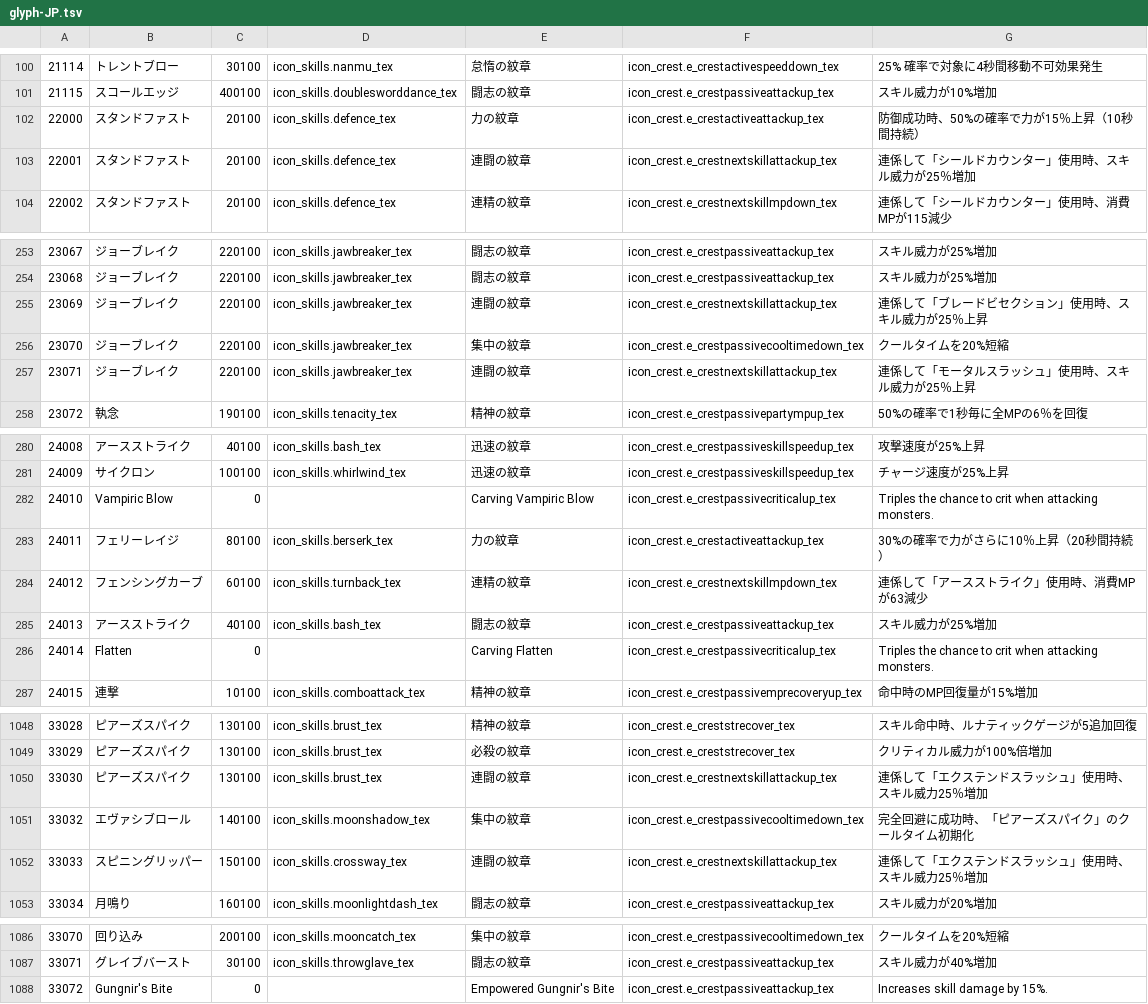
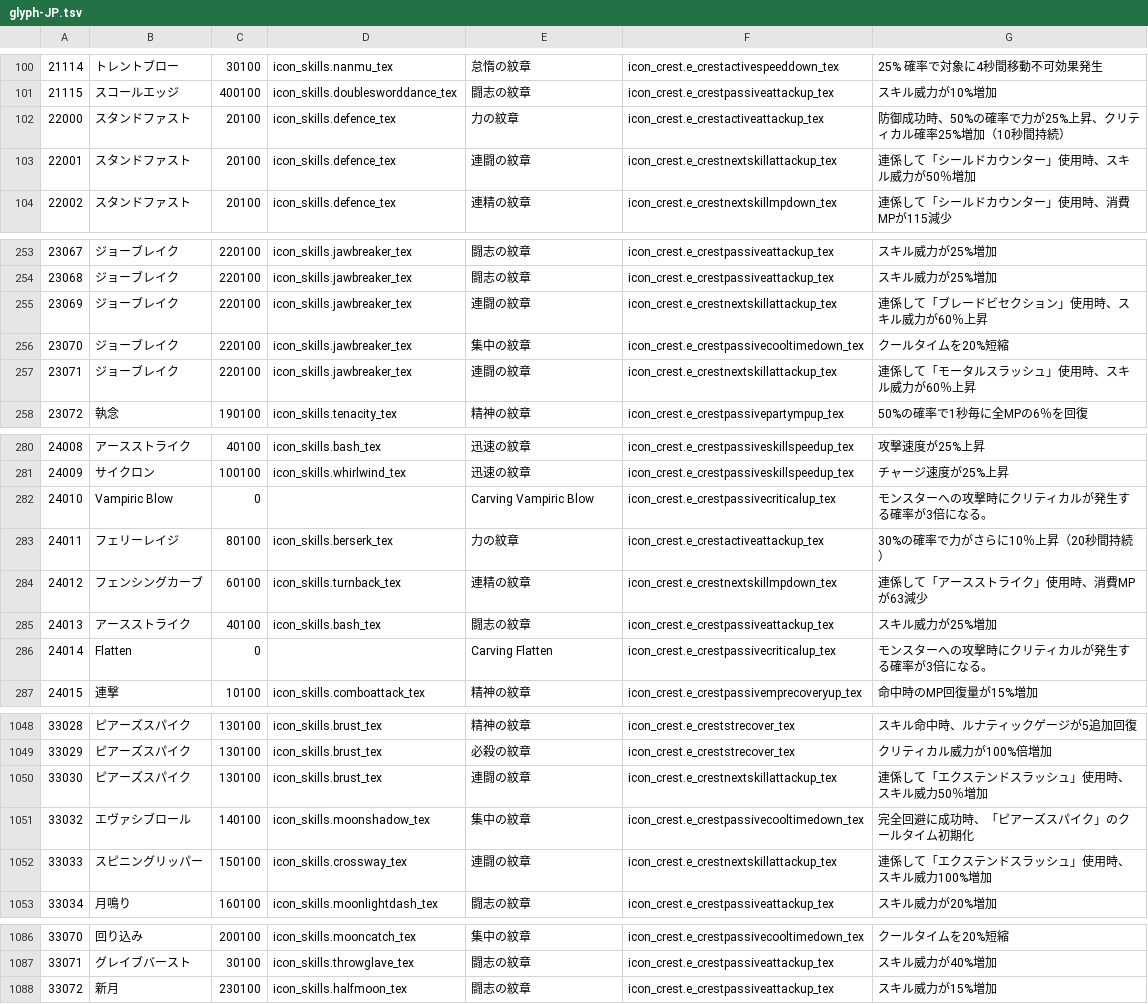
Before and after one commit to yu0u0un/TERADATA_JP, a TSV file: MenmaJPN_P100.02_376012/hotdot/glyph-JP.tsv, drawn as a sheet; only a part is shown, gaps mark what is left out; the diff covers the shown part only.

Commit message:
JP translation merge

```diff
--- a/MenmaJPN_P100.02_376012/hotdot/glyph-JP.tsv
+++ b/MenmaJPN_P100.02_376012/hotdot/glyph-JP.tsv
@@ -101,4 +101,4 @@
 21115	スコールエッジ	400100	icon_skills.doublesworddance_tex	闘志の紋章	icon_crest.e_crestpassiveattackup_tex	スキル威力が10%増加
-22000	スタンドファスト	20100	icon_skills.defence_tex	力の紋章	icon_crest.e_crestactiveattackup_tex	防御成功時、50%の確率で力が15％上昇（10秒間持続）
-22001	スタンドファスト	20100	icon_skills.defence_tex	連闘の紋章	icon_crest.e_crestnextskillattackup_tex	連係して「シールドカウンター」使用時、スキル威力が25％増加
+22000	スタンドファスト	20100	icon_skills.defence_tex	力の紋章	icon_crest.e_crestactiveattackup_tex	防御成功時、50%の確率で力が25%上昇、クリティカル確率25%増加（10秒間持続）
+22001	スタンドファスト	20100	icon_skills.defence_tex	連闘の紋章	icon_crest.e_crestnextskillattackup_tex	連係して「シールドカウンター」使用時、スキル威力が50％増加
 22002	スタンドファスト	20100	icon_skills.defence_tex	連精の紋章	icon_crest.e_crestnextskillmpdown_tex	連係して「シールドカウンター」使用時、消費MPが115減少
@@ -254,5 +254,5 @@
 23068	ジョーブレイク	220100	icon_skills.jawbreaker_tex	闘志の紋章	icon_crest.e_crestpassiveattackup_tex	スキル威力が25%増加
-23069	ジョーブレイク	220100	icon_skills.jawbreaker_tex	連闘の紋章	icon_crest.e_crestnextskillattackup_tex	連係して「ブレードビセクション」使用時、スキル威力が25％上昇
+23069	ジョーブレイク	220100	icon_skills.jawbreaker_tex	連闘の紋章	icon_crest.e_crestnextskillattackup_tex	連係して「ブレードビセクション」使用時、スキル威力が60％上昇
 23070	ジョーブレイク	220100	icon_skills.jawbreaker_tex	集中の紋章	icon_crest.e_crestpassivecooltimedown_tex	クールタイムを20%短縮
-23071	ジョーブレイク	220100	icon_skills.jawbreaker_tex	連闘の紋章	icon_crest.e_crestnextskillattackup_tex	連係して「モータルスラッシュ」使用時、スキル威力が25％上昇
+23071	ジョーブレイク	220100	icon_skills.jawbreaker_tex	連闘の紋章	icon_crest.e_crestnextskillattackup_tex	連係して「モータルスラッシュ」使用時、スキル威力が60％上昇
 23072	執念	190100	icon_skills.tenacity_tex	精神の紋章	icon_crest.e_crestpassivepartympup_tex	50%の確率で1秒毎に全MPの6％を回復
@@ -281,3 +281,3 @@
 24009	サイクロン	100100	icon_skills.whirlwind_tex	迅速の紋章	icon_crest.e_crestpassiveskillspeedup_tex	チャージ速度が25%上昇
-24010	Vampiric Blow	0		Carving Vampiric Blow	icon_crest.e_crestpassivecriticalup_tex	Triples the chance to crit when attacking monsters.
+24010	Vampiric Blow	0		Carving Vampiric Blow	icon_crest.e_crestpassivecriticalup_tex	モンスターへの攻撃時にクリティカルが発生する確率が3倍になる。
 24011	フェリーレイジ	80100	icon_skills.berserk_tex	力の紋章	icon_crest.e_crestactiveattackup_tex	30%の確率で力がさらに10％上昇（20秒間持続）
@@ -285,3 +285,3 @@
 24013	アースストライク	40100	icon_skills.bash_tex	闘志の紋章	icon_crest.e_crestpassiveattackup_tex	スキル威力が25%増加
-24014	Flatten	0		Carving Flatten	icon_crest.e_crestpassivecriticalup_tex	Triples the chance to crit when attacking monsters.
+24014	Flatten	0		Carving Flatten	icon_crest.e_crestpassivecriticalup_tex	モンスターへの攻撃時にクリティカルが発生する確率が3倍になる。
 24015	連撃	10100	icon_skills.comboattack_tex	精神の紋章	icon_crest.e_crestpassivemprecoveryup_tex	命中時のMP回復量が15%増加
@@ -1049,5 +1049,5 @@
 33029	ピアーズスパイク	130100	icon_skills.brust_tex	必殺の紋章	icon_crest.e_creststrecover_tex	クリティカル威力が100%倍増加
-33030	ピアーズスパイク	130100	icon_skills.brust_tex	連闘の紋章	icon_crest.e_crestnextskillattackup_tex	連係して「エクステンドスラッシュ」使用時、スキル威力25％増加
+33030	ピアーズスパイク	130100	icon_skills.brust_tex	連闘の紋章	icon_crest.e_crestnextskillattackup_tex	連係して「エクステンドスラッシュ」使用時、スキル威力50％増加
 33032	エヴァシブロール	140100	icon_skills.moonshadow_tex	集中の紋章	icon_crest.e_crestpassivecooltimedown_tex	完全回避に成功時、「ピアーズスパイク」のクールタイム初期化
-33033	スピニングリッパー	150100	icon_skills.crossway_tex	連闘の紋章	icon_crest.e_crestnextskillattackup_tex	連係して「エクステンドスラッシュ」使用時、スキル威力25％増加
+33033	スピニングリッパー	150100	icon_skills.crossway_tex	連闘の紋章	icon_crest.e_crestnextskillattackup_tex	連係して「エクステンドスラッシュ」使用時、スキル威力100%増加
 33034	月鳴り	160100	icon_skills.moonlightdash_tex	闘志の紋章	icon_crest.e_crestpassiveattackup_tex	スキル威力が20%増加
@@ -1087,2 +1087,2 @@
 33071	グレイブバースト	30100	icon_skills.throwglave_tex	闘志の紋章	icon_crest.e_crestpassiveattackup_tex	スキル威力が40%増加
-33072	Gungnir's Bite	0		Empowered Gungnir's Bite	icon_crest.e_crestpassiveattackup_tex	Increases skill damage by 15%.
+33072	新月	230100	icon_skills.halfmoon_tex	闘志の紋章	icon_crest.e_crestpassiveattackup_tex	スキル威力が15%増加
```
Also changed, not shown: 10 edited cells elsewhere in this file, MenmaJPN_P100.02_376012/acc_benefits/acc_benefits-JP.tsv, MenmaJPN_P100.02_376012/dungeons/dungeons-JP.tsv, 9 other files.
